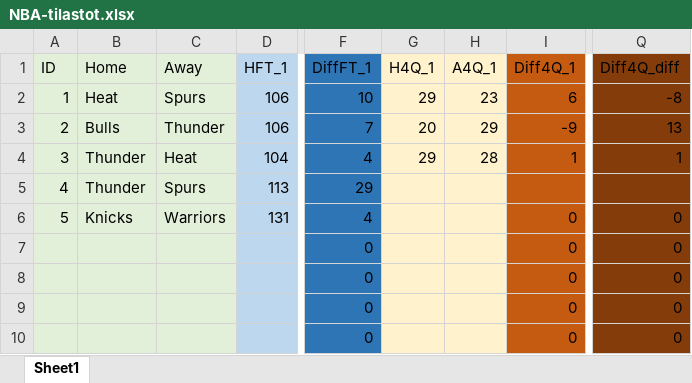
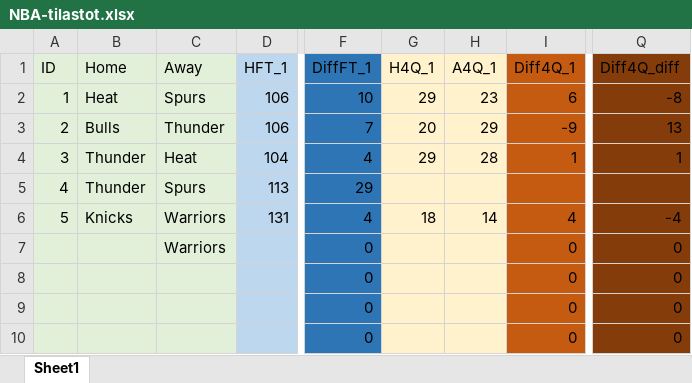
Before and after one commit to JJKETO/NBA-analyysi, an Excel workbook: NBA-tilastot.xlsx, sheet Sheet1, drawn as a sheet; only a part is shown, gaps mark what is left out; values as stored, in another font and other column widths than the file's, no borders; the diff names each change by its address in the sheet, - before the commit and + after, or states it on an @@ line.

Commit message:
asd

```diff
--- a/NBA-tilastot.xlsx (sheet Sheet1)
+++ b/NBA-tilastot.xlsx (sheet Sheet1)
-G6 (H4Q_1): (empty)
+G6 (H4Q_1): 18
-H6 (A4Q_1): (empty)
+H6 (A4Q_1): 14
-I6 (Diff4Q_1): 0
+I6 (Diff4Q_1): 4
-Q6 (Diff4Q_diff): 0
+Q6 (Diff4Q_diff): -4
-C7 (Away): (empty)
+C7 (Away): Warriors
```
